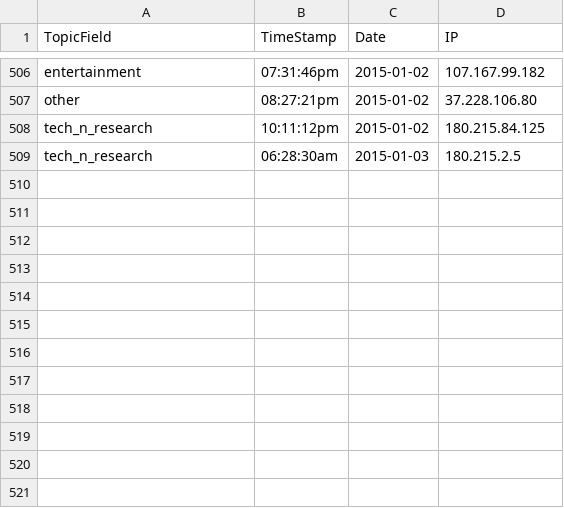
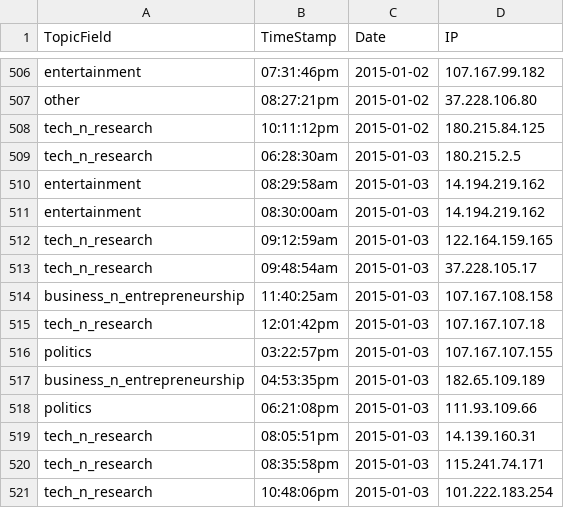
Before and after one commit to ShaastraWebops/frontend, a CSV file: projects/main/php/misc/poll_latest_now.csv, drawn as a sheet; only a part is shown, gaps mark what is left out.

```diff
--- a/projects/main/php/misc/poll_latest_now.csv
+++ b/projects/main/php/misc/poll_latest_now.csv
@@ -509 +509,13 @@ tech_n_research,10:11:12pm,2015-01-02,180.215.84.125
 tech_n_research,06:28:30am,2015-01-03,180.215.2.5
+entertainment,08:29:58am,2015-01-03,14.194.219.162
+entertainment,08:30:00am,2015-01-03,14.194.219.162
+tech_n_research,09:12:59am,2015-01-03,122.164.159.165
+tech_n_research,09:48:54am,2015-01-03,37.228.105.17
+business_n_entrepreneurship,11:40:25am,2015-01-03,107.167.108.158
+tech_n_research,12:01:42pm,2015-01-03,107.167.107.18
+politics,03:22:57pm,2015-01-03,107.167.107.155
+business_n_entrepreneurship,04:53:35pm,2015-01-03,182.65.109.189
+politics,06:21:08pm,2015-01-03,111.93.109.66
+tech_n_research,08:05:51pm,2015-01-03,14.139.160.31
+tech_n_research,08:35:58pm,2015-01-03,115.241.74.171
+tech_n_research,10:48:06pm,2015-01-03,101.222.183.254
```
Also changed, not shown: 30 other files.
